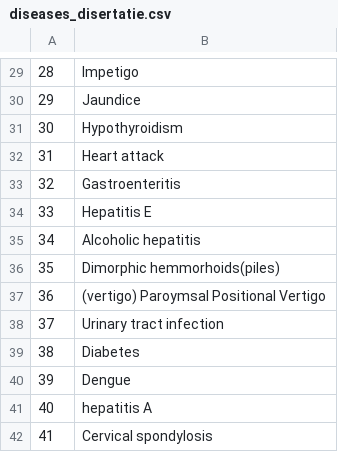
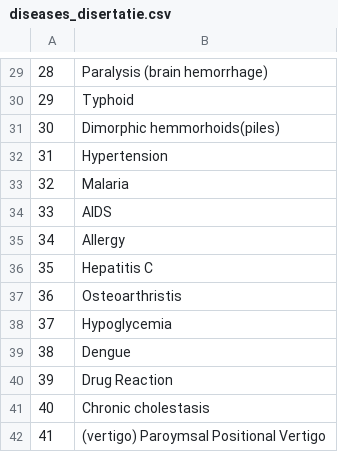
Before and after one commit to SilviuDinu/cercetare_sem2_BE, a CSV file: data/csv-data/diseases_disertatie.csv, drawn as a sheet; only a part is shown, gaps mark what is left out; the diff covers the shown part only.

```diff
--- a/data/csv-data/diseases_disertatie.csv
+++ b/data/csv-data/diseases_disertatie.csv
@@ -29,14 +29,14 @@
-28,Impetigo
-29,Jaundice
-30,Hypothyroidism
-31,Heart attack
-32,Gastroenteritis
-33,Hepatitis E
-34,Alcoholic hepatitis
-35,Dimorphic hemmorhoids(piles)
-36,(vertigo) Paroymsal  Positional Vertigo
-37,Urinary tract infection
-38,Diabetes
-39,Dengue
-40,hepatitis A
-41,Cervical spondylosis
+28,Paralysis (brain hemorrhage)
+29,Typhoid
+30,Dimorphic hemmorhoids(piles)
+31,Hypertension
+32,Malaria
+33,AIDS
+34,Allergy
+35,Hepatitis C
+36,Osteoarthristis
+37,Hypoglycemia
+38,Dengue
+39,Drug Reaction
+40,Chronic cholestasis
+41,(vertigo) Paroymsal  Positional Vertigo
```
Also changed, not shown: 28 edited cells elsewhere in this file, 7 other files.
